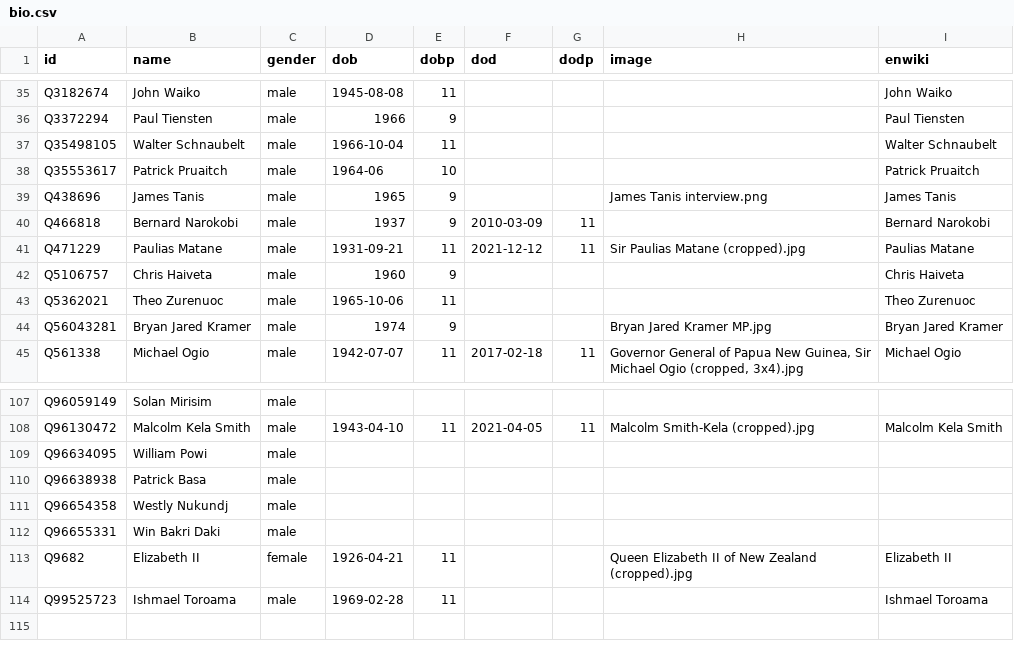
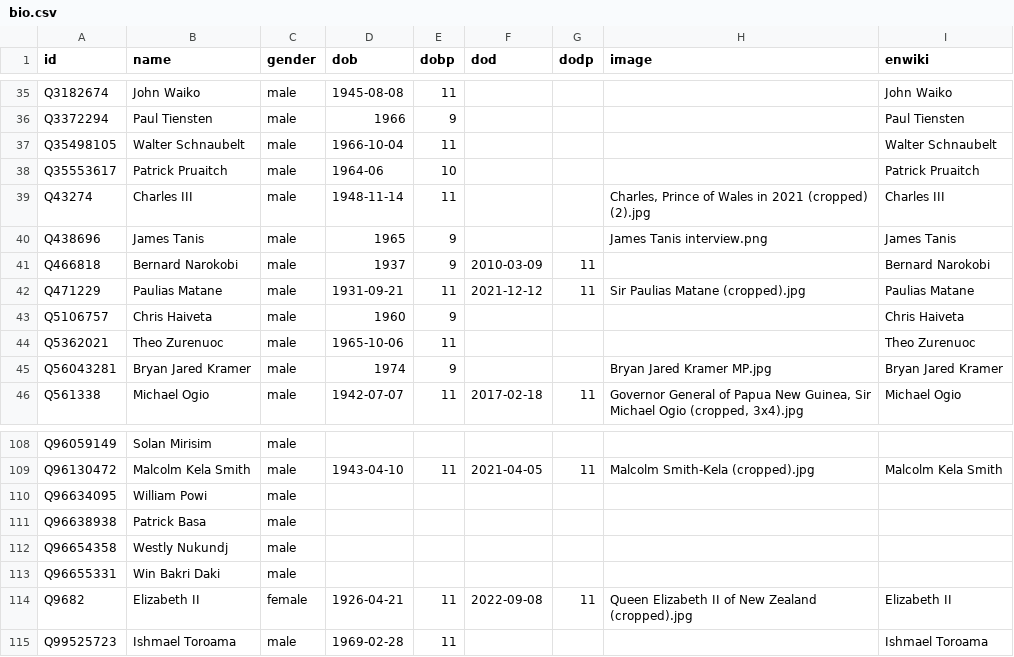
Before and after one commit to every-politician-scrapers/papua-new-guinea, a CSV file: html/bio.csv, drawn as a sheet; only a part is shown, gaps mark what is left out.

```diff
--- a/html/bio.csv
+++ b/html/bio.csv
@@ -38,2 +38,3 @@ Q35498105,Walter Schnaubelt,male,1966-10-04,11,,,,Walter Schnaubelt
 Q35553617,Patrick Pruaitch,male,1964-06,10,,,,Patrick Pruaitch
+Q43274,Charles III,male,1948-11-14,11,,,"Charles, Prince of Wales in 2021 (cropped) (2).jpg",Charles III
 Q438696,James Tanis,male,1965,9,,,James Tanis interview.png,James Tanis
@@ -112,3 +113,3 @@ Q96654358,Westly Nukundj,male,,,,,,
 Q96655331,Win Bakri Daki,male,,,,,,
-Q9682,Elizabeth II,female,1926-04-21,11,,,Queen Elizabeth II of New Zealand (cropped).jpg,Elizabeth II
+Q9682,Elizabeth II,female,1926-04-21,11,2022-09-08,11,Queen Elizabeth II of New Zealand (cropped).jpg,Elizabeth II
 Q99525723,Ishmael Toroama,male,1969-02-28,11,,,,Ishmael Toroama
```
Also changed, not shown: html/current.csv, html/family.csv, 3 other files.
